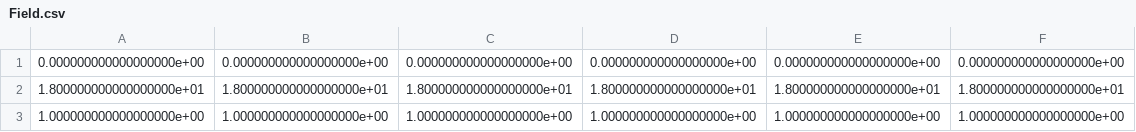
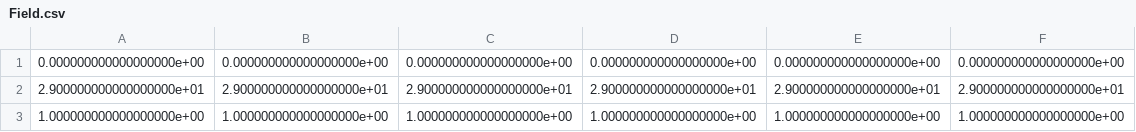
Before and after one commit to TSLNIHAOGIT/gene, a CSV file: geatpy_example/frame/schedule_new/Result/Field.csv, drawn as a sheet.

```diff
--- a/geatpy_example/frame/schedule_new/Result/Field.csv
+++ b/geatpy_example/frame/schedule_new/Result/Field.csv
@@ -1,3 +1,3 @@
 0.000000000000000000e+00,0.000000000000000000e+00,0.000000000000000000e+00,0.000000000000000000e+00,0.000000000000000000e+00,0.000000000000000000e+00
-1.800000000000000000e+01,1.800000000000000000e+01,1.800000000000000000e+01,1.800000000000000000e+01,1.800000000000000000e+01,1.800000000000000000e+01
+2.900000000000000000e+01,2.900000000000000000e+01,2.900000000000000000e+01,2.900000000000000000e+01,2.900000000000000000e+01,2.900000000000000000e+01
 1.000000000000000000e+00,1.000000000000000000e+00,1.000000000000000000e+00,1.000000000000000000e+00,1.000000000000000000e+00,1.000000000000000000e+00
```
Also changed, not shown: geatpy_example/frame/schedule_new/Result/Chrom.csv, geatpy_example/frame/schedule_new/Result/FitnV.csv, 21 other files.
